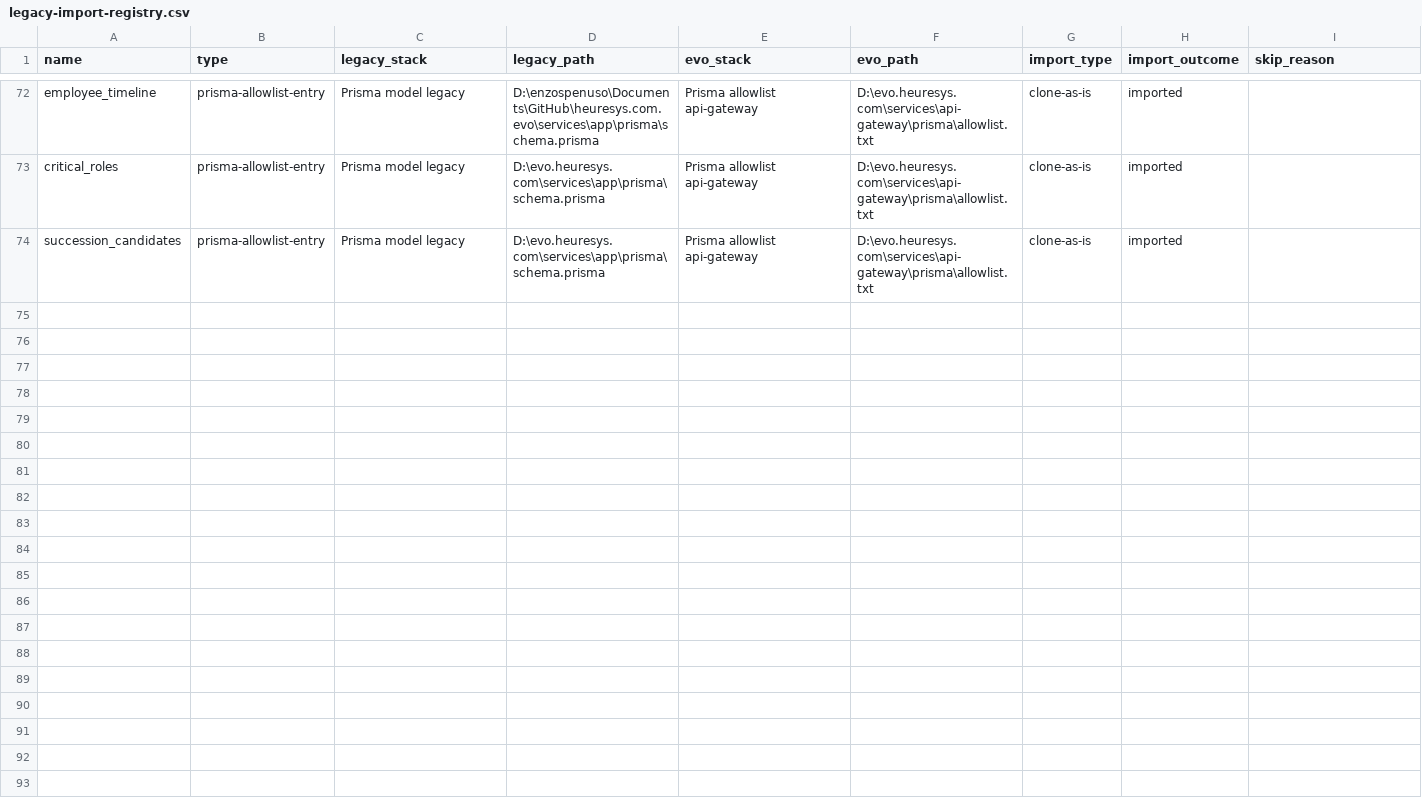
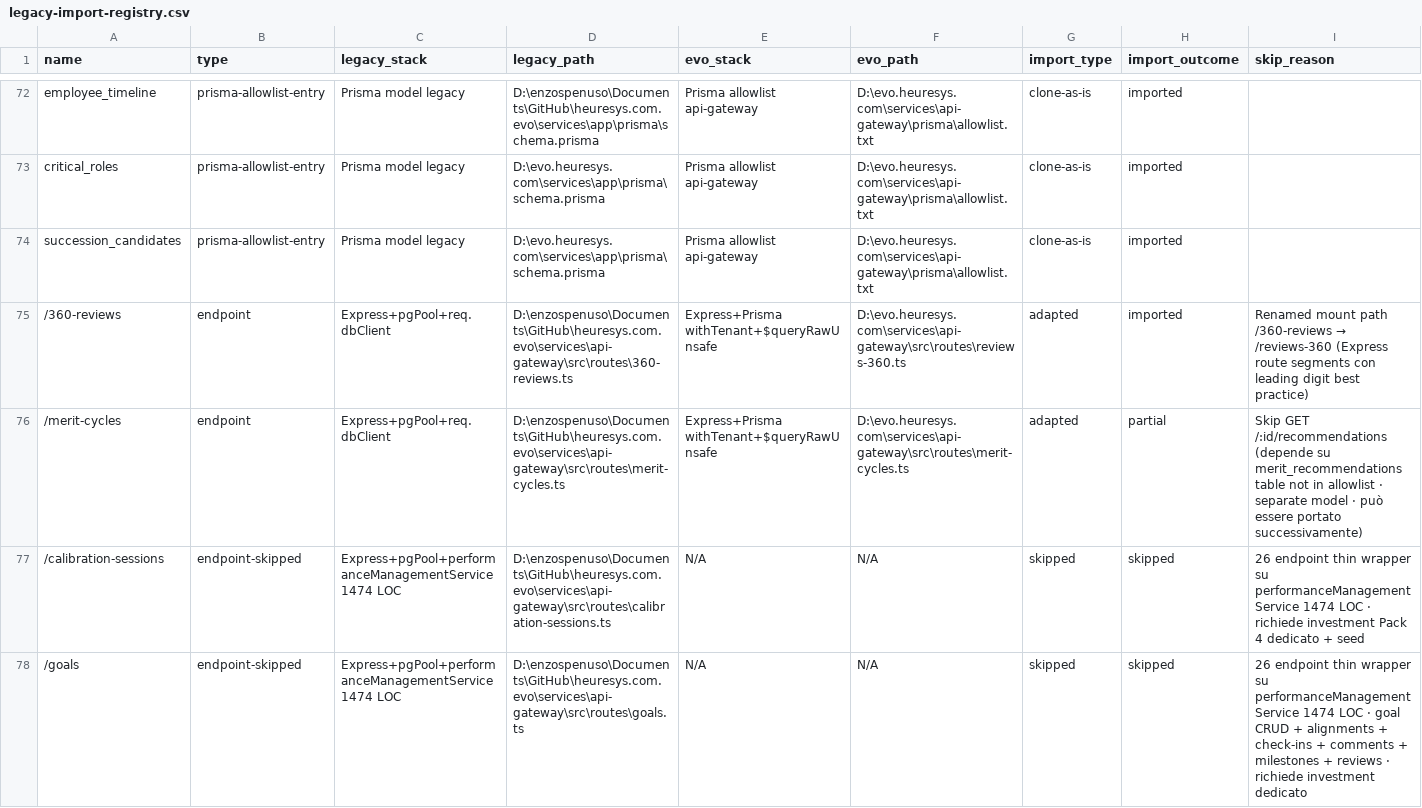
Before and after one commit to heuresys/heuresys-evo, a CSV file: .handoff/legacy-import-registry.csv, drawn as a sheet; only a part is shown, gaps mark what is left out; rows hold the shown columns only; the diff covers the shown part only; the diff names each change by its address in the sheet, - before the commit and + after, or states it on an @@ line.

Commit message:
feat(api-gateway): Pack 4 Performance · reviews-360 + merit-cycles · 3 SKIP
Pack 4 outcome: 2/5 ported · 3/5 Rejected.

PORTED:
- /reviews-360 (7 handler · renamed da /360-reviews per Express best practice):
  list · summary · response-rates · get-by-id · POST · PATCH · DELETE
- /merit-cycles (9/10 handler · skip /:id/recommendations):
  stats · current · list · get-by-id · POST · PATCH · activate · complete · delete

REJECTED (heavy service):
- /calibration-sessions (26 handler · performanceManagementService 1474 LOC)
- /goals (26 handler · same service · goal CRUD+alignments+check-ins+milestones)
- /okrs (19 handler · same service · OKR objectives+key results)

Allowlist Prisma 28→30 (+feedback_360 +merit_cycles).
24 test verdi (12 reviews-360 + 12 merit-cycles).
Suite api-gateway: 334/334 verde (era 310).
Typecheck workspace: 5/5 clean.

Registry: Pack 4 ported Test Stage · 3 Rejected.

```diff
--- a/.handoff/legacy-import-registry.csv
+++ b/.handoff/legacy-import-registry.csv
+row 75: /360-reviews | endpoint | Express+pgPool+req.dbClient | D:\enzospenuso\Documents\GitHub\heuresys.com.evo\services\api-gateway\src\routes\360-reviews.ts | Express+Prisma withTenant+$queryRawUnsafe | D:\evo.heuresys.com\services\api-gateway\src\routes\reviews-360.ts | adapted | imported | Renamed mount path /360-reviews → /reviews-360 (Express route segments con leading digit best practice)
+row 76: /merit-cycles | endpoint | Express+pgPool+req.dbClient | D:\enzospenuso\Documents\GitHub\heuresys.com.evo\services\api-gateway\src\routes\merit-cycles.ts | Express+Prisma withTenant+$queryRawUnsafe | D:\evo.heuresys.com\services\api-gateway\src\routes\merit-cycles.ts | adapted | partial | Skip GET /:id/recommendations (depende su merit_recommendations table not in allowlist · separate model · può essere portato successivamente)
+row 77: /calibration-sessions | endpoint-skipped | Express+pgPool+performanceManagementService 1474 LOC | D:\enzospenuso\Documents\GitHub\heuresys.com.evo\services\api-gateway\src\routes\calibration-sessions.ts | N/A | N/A | skipped | skipped | 26 endpoint thin wrapper su performanceManagementService 1474 LOC · richiede investment Pack 4 dedicato + seed
+row 78: /goals | endpoint-skipped | Express+pgPool+performanceManagementService 1474 LOC | D:\enzospenuso\Documents\GitHub\heuresys.com.evo\services\api-gateway\src\routes\goals.ts | N/A | N/A | skipped | skipped | 26 endpoint thin wrapper su performanceManagementService 1474 LOC · goal CRUD + alignments + check-ins + comments + milestones + reviews · richiede investment dedicato
```
Also changed, not shown: 4 added rows elsewhere in this file, 6 other files.
